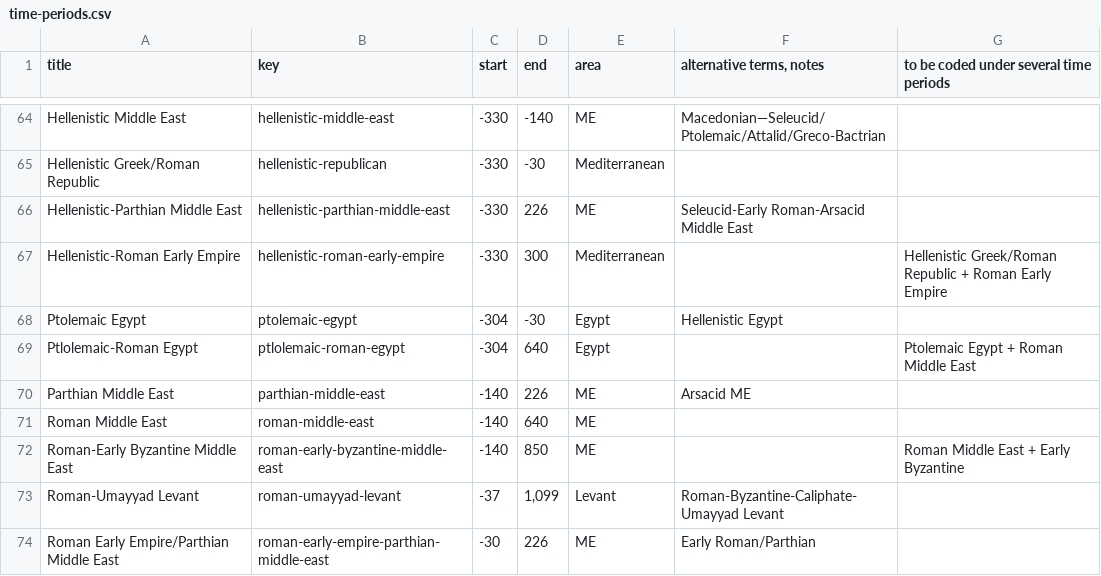
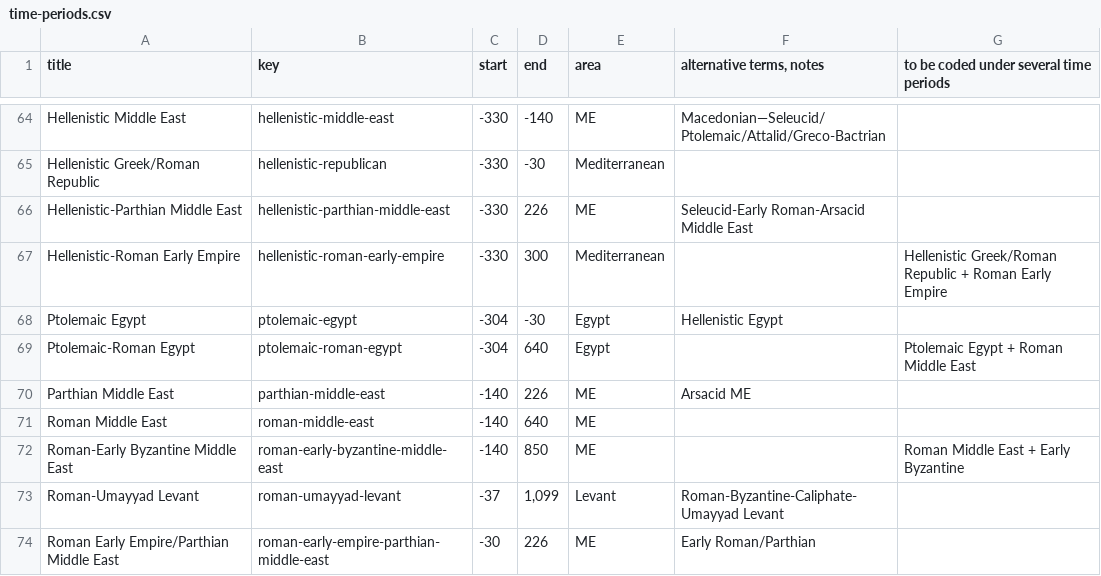
Before and after one commit to kidaak/pleiades-gane, a CSV file: time-periods.csv, drawn as a sheet; only a part is shown, gaps mark what is left out.

Commit message:
Fix typo ("Ptlolemaic") in time periods.

```diff
--- a/time-periods.csv
+++ b/time-periods.csv
@@ -68,3 +68,3 @@ Hellenistic-Roman Early Empire,hellenistic-roman-early-empire,-330,300,Mediterra
 Ptolemaic Egypt,ptolemaic-egypt,-304,-30,Egypt,Hellenistic Egypt,
-Ptlolemaic-Roman Egypt,ptlolemaic-roman-egypt,-304,640,Egypt,,Ptolemaic Egypt + Roman Middle East
+Ptolemaic-Roman Egypt,ptolemaic-roman-egypt,-304,640,Egypt,,Ptolemaic Egypt + Roman Middle East
 Parthian Middle East,parthian-middle-east,-140,226,ME,Arsacid ME,
```
